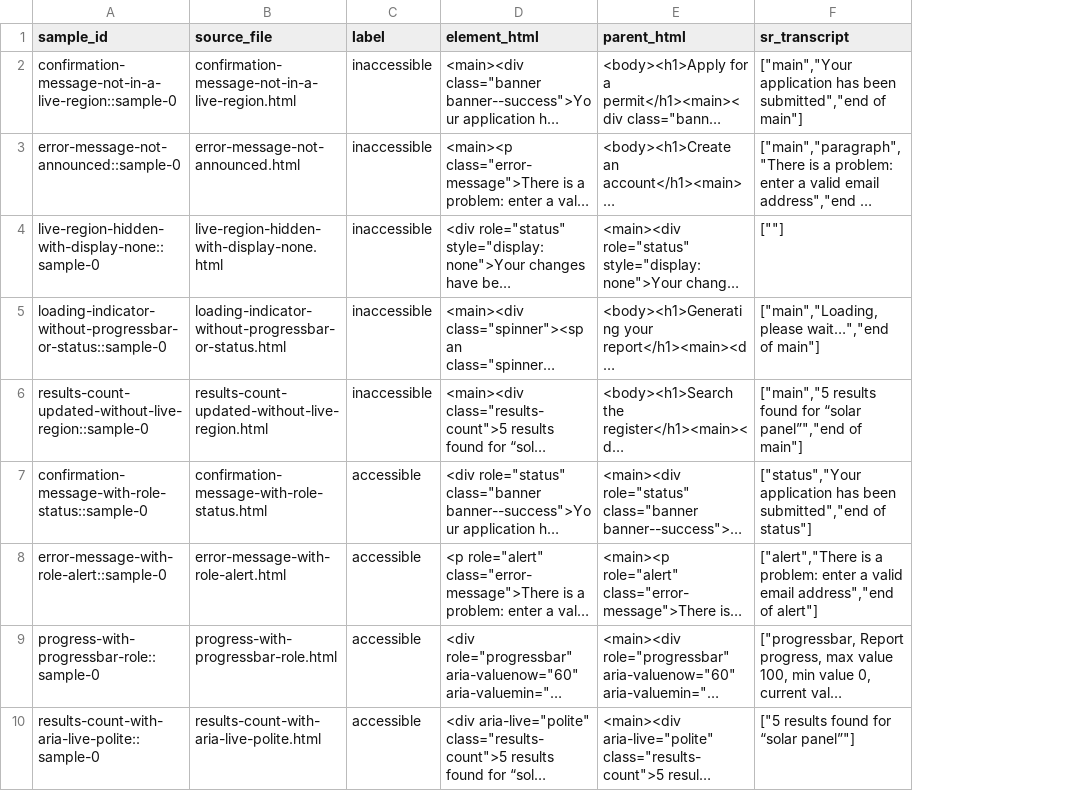
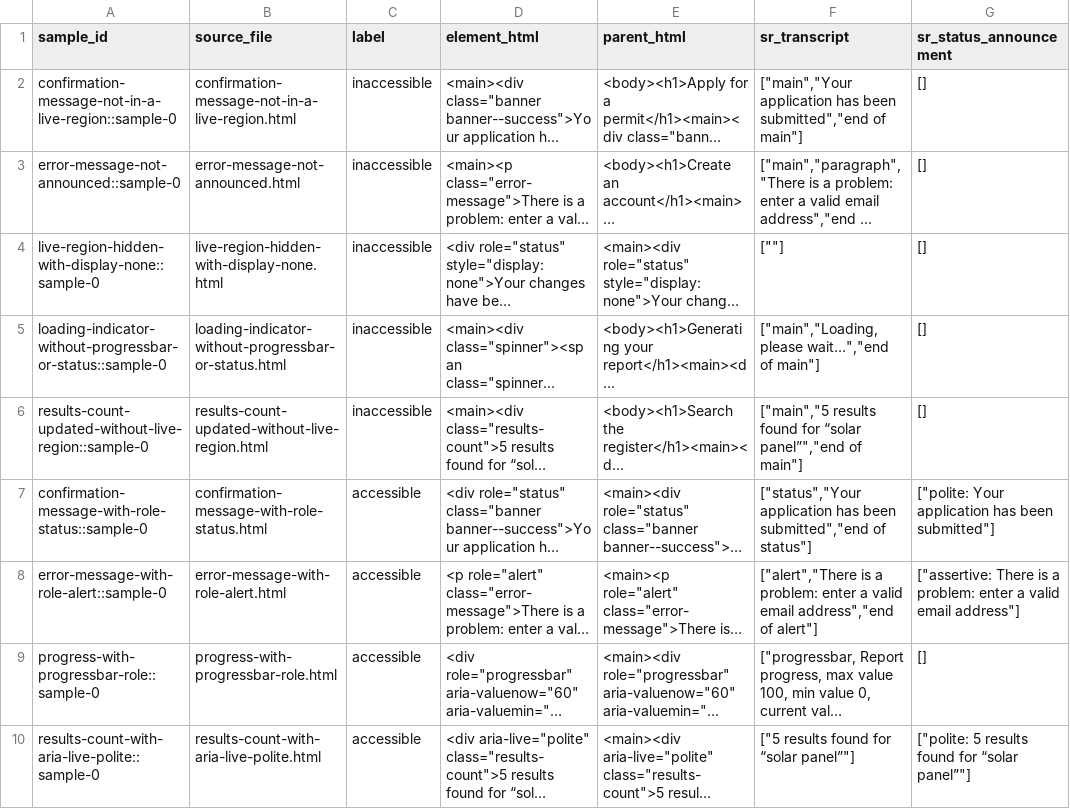
Before and after one commit to nb0309/dummy, a CSV file: ds_413_all.csv, drawn as a sheet; long unchanged cells end in …; the diff names each change by its address in the sheet, - before the commit and + after, or states it on an @@ line.

```diff
--- a/ds_413_all.csv
+++ b/ds_413_all.csv
+column G (sr_status_announcement), rows 2-10: [] | [] | [] | [] | [] | ["polite: Your application has been submitted"] | ["assertive: There is a problem: enter a valid email address"] | [] | ["polite: 5 results found for “solar panel”"]
```
Also changed, not shown: 4.1.3_dataset.csv, 13 other files.
